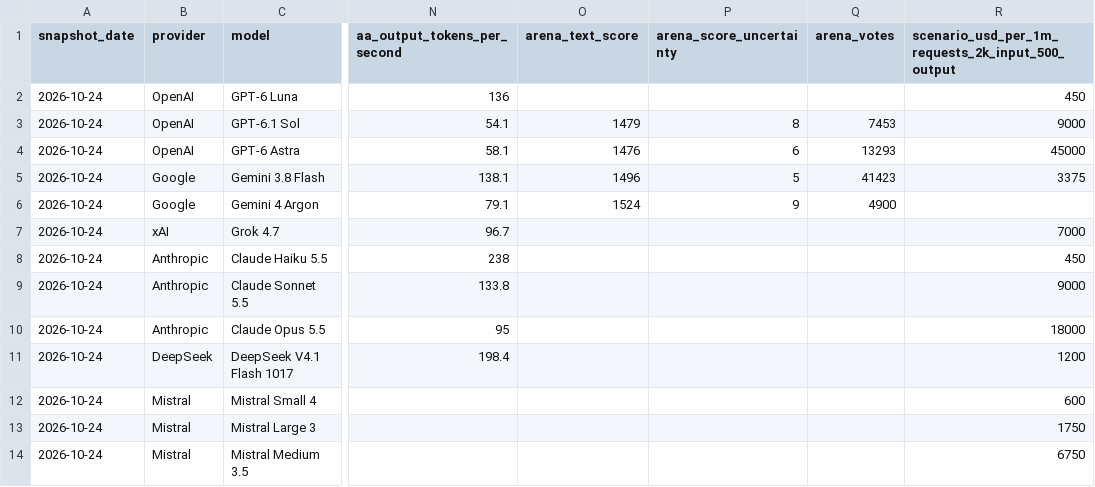
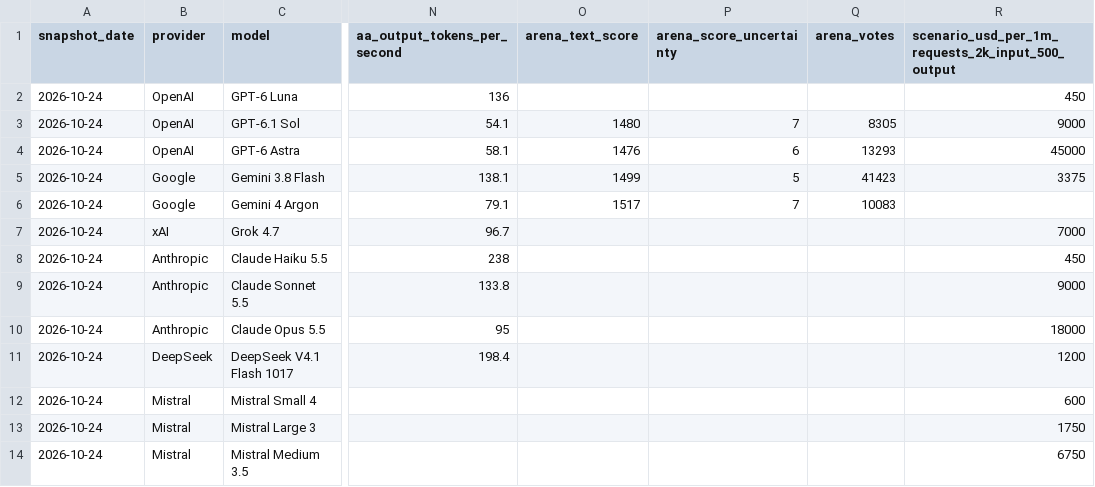
Before and after one commit to AlexeyXA/amorph-autotrainer-v0.1, a CSV file: data/llm_market_snapshot_2026-10-24.csv, drawn as a sheet; only a part is shown, gaps mark what is left out; the diff names each change by its address in the sheet, - before the commit and + after, or states it on an @@ line.

Commit message:
Refresh latest Text Arena snapshot values

```diff
--- a/data/llm_market_snapshot_2026-10-24.csv
+++ b/data/llm_market_snapshot_2026-10-24.csv
-O3 (arena_text_score): 1479
+O3 (arena_text_score): 1480
-P3 (arena_score_uncertainty): 8
+P3 (arena_score_uncertainty): 7
-Q3 (arena_votes): 7453
+Q3 (arena_votes): 8305
-O5 (arena_text_score): 1496
+O5 (arena_text_score): 1499
-O6 (arena_text_score): 1524
+O6 (arena_text_score): 1517
-P6 (arena_score_uncertainty): 9
+P6 (arena_score_uncertainty): 7
-Q6 (arena_votes): 4900
+Q6 (arena_votes): 10083
```
